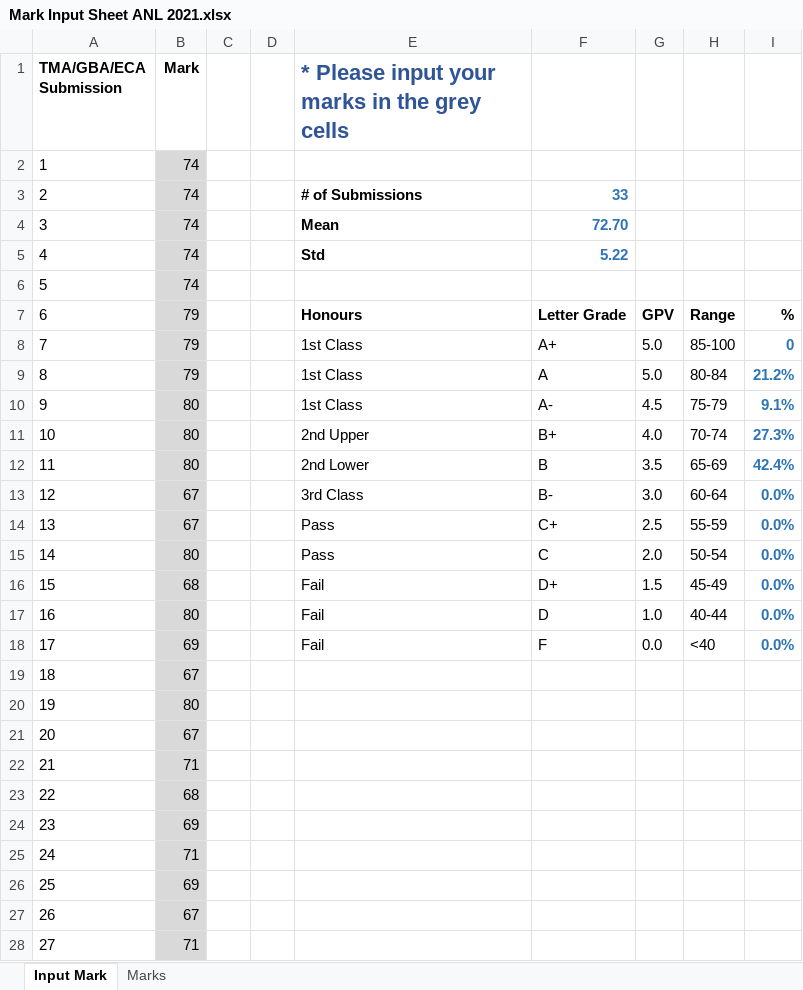
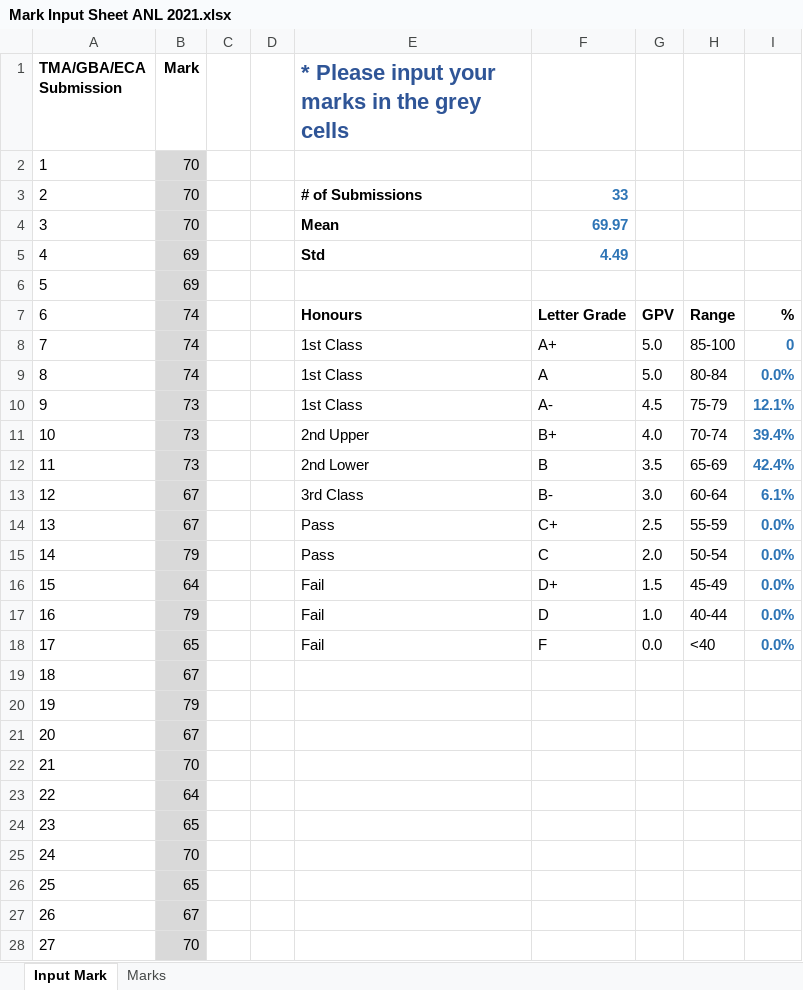
Before and after one commit to munishkumar-gh/munishkumar-gh.github.io, an Excel workbook: SuSS/ANL252_Python_4_Biz/3_Lecturer/2_GBA/Mark Input Sheet ANL 2021.xlsx, sheet Input Mark, drawn as a sheet; only a part is shown; values as stored, in another font and other column widths than the file's, no borders; charts and pictures and conditional formats not drawn; the diff covers the shown part only; the diff names each change by its address in the sheet, - before the commit and + after, or states it on an @@ line.

```diff
--- a/SuSS/ANL252_Python_4_Biz/3_Lecturer/2_GBA/Mark Input Sheet ANL 2021.xlsx (sheet Input Mark)
+++ b/SuSS/ANL252_Python_4_Biz/3_Lecturer/2_GBA/Mark Input Sheet ANL 2021.xlsx (sheet Input Mark)
-B2:B4 (Mark): 74
+B2:B4 (Mark): 70
-F4: 72.70
+F4: 69.97
-B5:B6 (Mark): 74
+B5:B6 (Mark): 69
-F5: 5.22
+F5: 4.49
-B7:B9 (Mark): 79
+B7:B9 (Mark): 74
-I9: 21.2%
+I9: 0.0%
-B10:B12 (Mark): 80
+B10:B12 (Mark): 73
-I10: 9.1%
+I10: 12.1%
-I11: 27.3%
+I11: 39.4%
-I13: 0.0%
+I13: 6.1%
-B15 (Mark): 80
+B15 (Mark): 79
-B16 (Mark): 68
+B16 (Mark): 64
-B17 (Mark): 80
+B17 (Mark): 79
-B18 (Mark): 69
+B18 (Mark): 65
-B20 (Mark): 80
+B20 (Mark): 79
-B22 (Mark): 71
+B22 (Mark): 70
-B23 (Mark): 68
+B23 (Mark): 64
-B24 (Mark): 69
+B24 (Mark): 65
-B25 (Mark): 71
+B25 (Mark): 70
-B26 (Mark): 69
+B26 (Mark): 65
-B28 (Mark): 71
+B28 (Mark): 70
```
Also changed, not shown: 3 edited cells elsewhere in this sheet, sheet Marks, charts or pictures, 7 other files.
